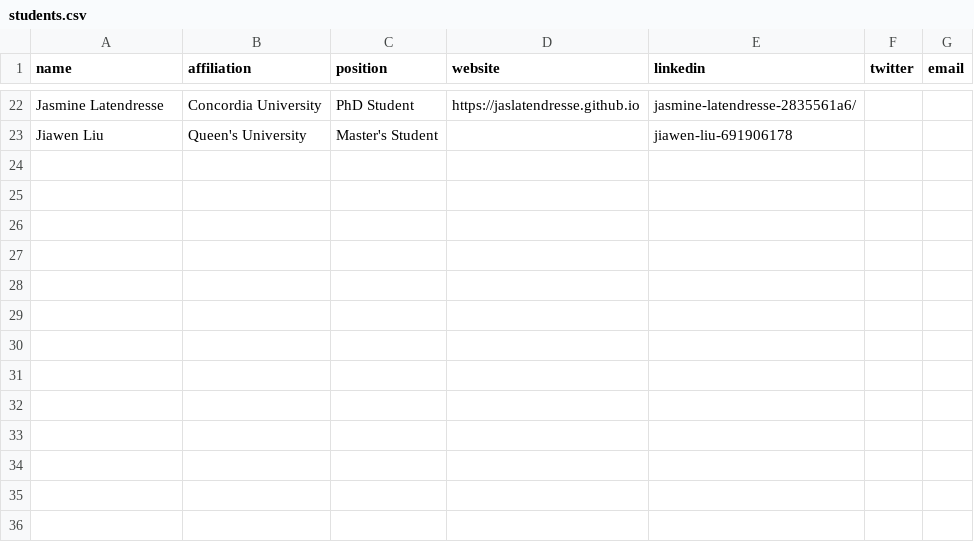
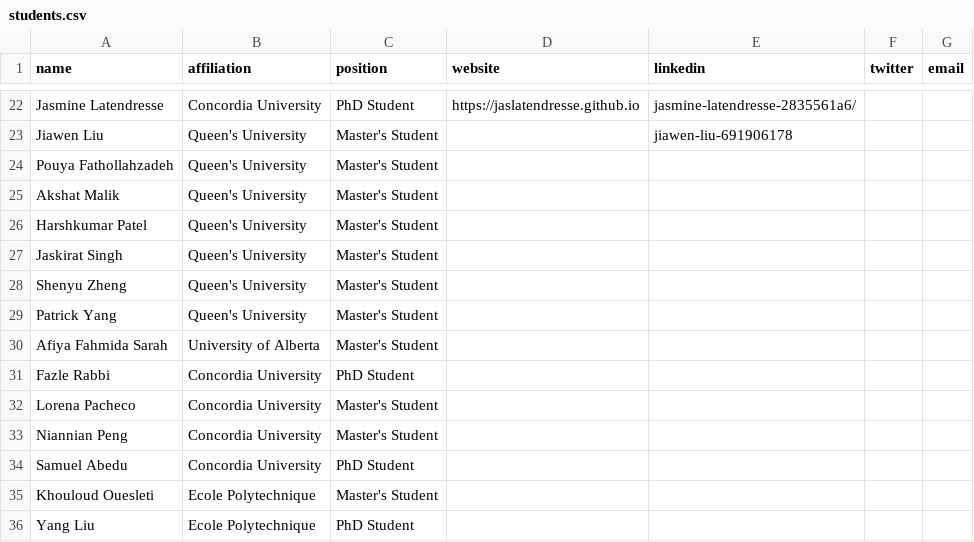
Before and after one commit to create-se4ai/website, a CSV file: team/students.csv, drawn as a sheet; only a part is shown, gaps mark what is left out.

Commit message:
New Students added
Number 24 thru 36

```diff
--- a/team/students.csv
+++ b/team/students.csv
@@ -23 +23,14 @@ Jasmine Latendresse,Concordia University,PhD Student,https://jaslatendresse.gith
 Jiawen Liu,Queen's University,Master's Student,,jiawen-liu-691906178,,
+Pouya Fathollahzadeh,Queen's University,Master's Student,,,,
+Akshat Malik,Queen's University,Master's Student,,,,
+Harshkumar Patel,Queen's University,Master's Student,,,,
+Jaskirat Singh,Queen's University,Master's Student,,,,
+Shenyu Zheng,Queen's University,Master's Student,,,,
+Patrick Yang,Queen's University,Master's Student,,,,
+Afiya Fahmida Sarah,University of Alberta,Master's Student,,,,
+Fazle Rabbi,Concordia University,PhD Student,,,,
+Lorena Pacheco,Concordia University,Master's Student,,,,
+Niannian Peng,Concordia University,Master's Student,,,,
+Samuel Abedu,Concordia University,PhD Student,,,,
+Khouloud Ouesleti,Ecole Polytechnique,Master's Student,,,,
+Yang Liu,Ecole Polytechnique,PhD Student,,,,
```
